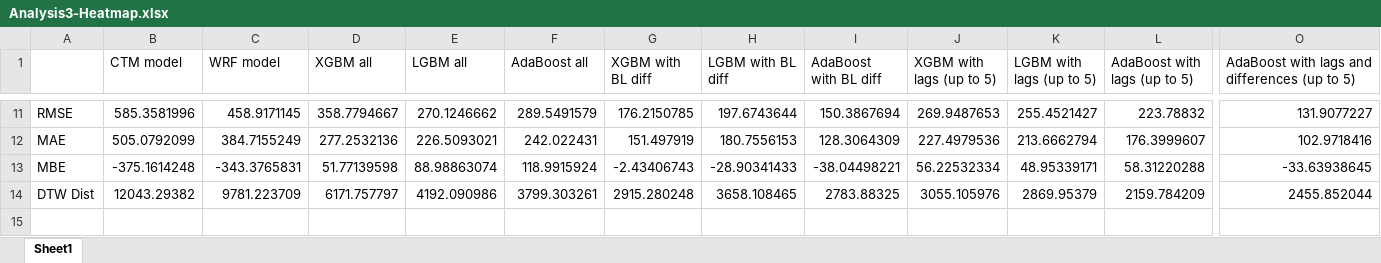
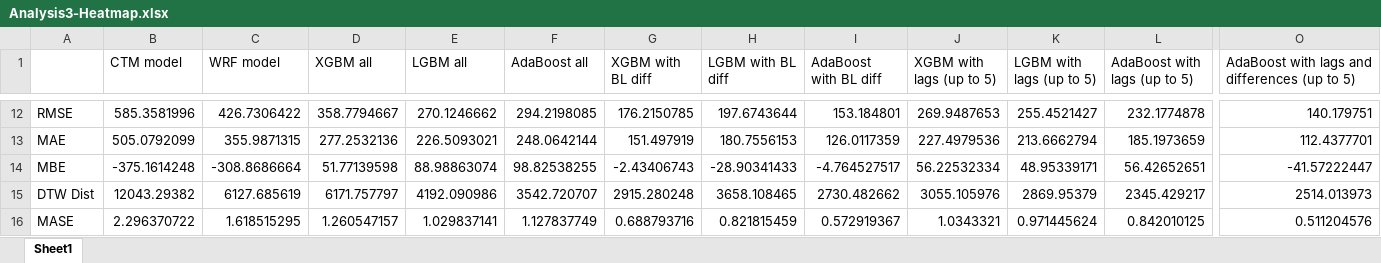
Before and after one commit to LlahsivK/group-18, an Excel workbook: Analysis3-Heatmap.xlsx, sheet Sheet1, drawn as a sheet; only a part is shown, gaps mark what is left out; values as stored, in another font and other column widths than the file's, no borders; conditional formats not drawn; addresses are those after the commit; rows hold the shown columns only; the diff covers the shown part only; the diff names each change by its address in the sheet, - before the commit and + after, or states it on an @@ line.

Commit message:
Add files via upload
Added MASE measure

```diff
--- a/Analysis3-Heatmap.xlsx (sheet Sheet1)
+++ b/Analysis3-Heatmap.xlsx (sheet Sheet1)
-C12 (WRF model): 458.9171145
+C12 (WRF model): 426.7306422
-F12 (AdaBoost all): 289.5491579
+F12 (AdaBoost all): 294.2198085
-I12 (AdaBoost with BL diff): 150.3867694
+I12 (AdaBoost with BL diff): 153.184801
-L12 (AdaBoost with lags (up to 5)): 223.78832
+L12 (AdaBoost with lags (up to 5)): 232.1774878
-O12: 131.9077227
+O12: 140.179751
-C13 (WRF model): 384.7155249
+C13 (WRF model): 355.9871315
-F13 (AdaBoost all): 242.022431
+F13 (AdaBoost all): 248.0642144
-I13 (AdaBoost with BL diff): 128.3064309
+I13 (AdaBoost with BL diff): 126.0117359
-L13 (AdaBoost with lags (up to 5)): 176.3999607
+L13 (AdaBoost with lags (up to 5)): 185.1973659
-O13: 102.9718416
+O13: 112.4377701
-C14 (WRF model): -343.3765831
+C14 (WRF model): -308.8686664
-F14 (AdaBoost all): 118.9915924
+F14 (AdaBoost all): 98.82538255
-I14 (AdaBoost with BL diff): -38.04498221
+I14 (AdaBoost with BL diff): -4.764527517
-L14 (AdaBoost with lags (up to 5)): 58.31220288
+L14 (AdaBoost with lags (up to 5)): 56.42652651
-O14: -33.63938645
+O14: -41.57222447
-C15 (WRF model): 9781.223709
+C15 (WRF model): 6127.685619
-F15 (AdaBoost all): 3799.303261
+F15 (AdaBoost all): 3542.720707
-I15 (AdaBoost with BL diff): 2783.88325
+I15 (AdaBoost with BL diff): 2730.482662
-L15 (AdaBoost with lags (up to 5)): 2159.784209
+L15 (AdaBoost with lags (up to 5)): 2345.429217
-O15: 2455.852044
+O15: 2514.013973
+row 16: MASE | 2.296370722 | 1.618515295 | 1.260547157 | 1.029837141 | 1.127837749 | 0.688793716 | 0.821815459 | 0.572919367 | 1.0343321 | 0.971445624 | 0.842010125 | 0.511204576
```
Also changed, not shown: 1 added row and 30 edited cells elsewhere in this sheet.
